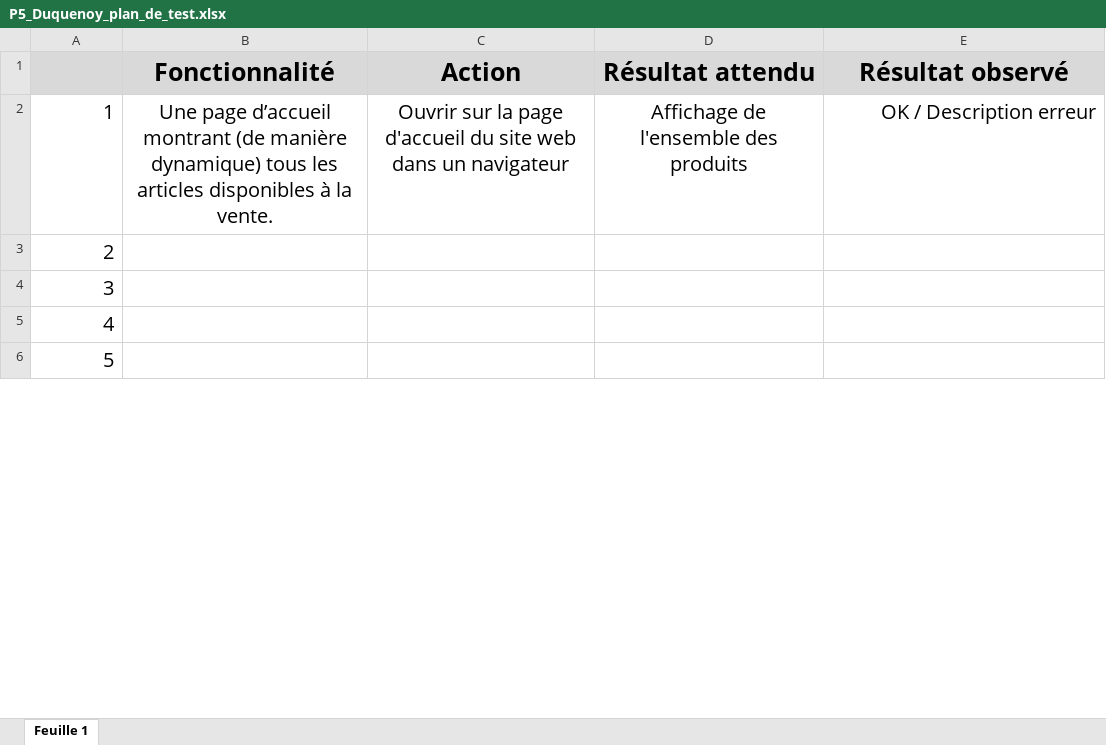
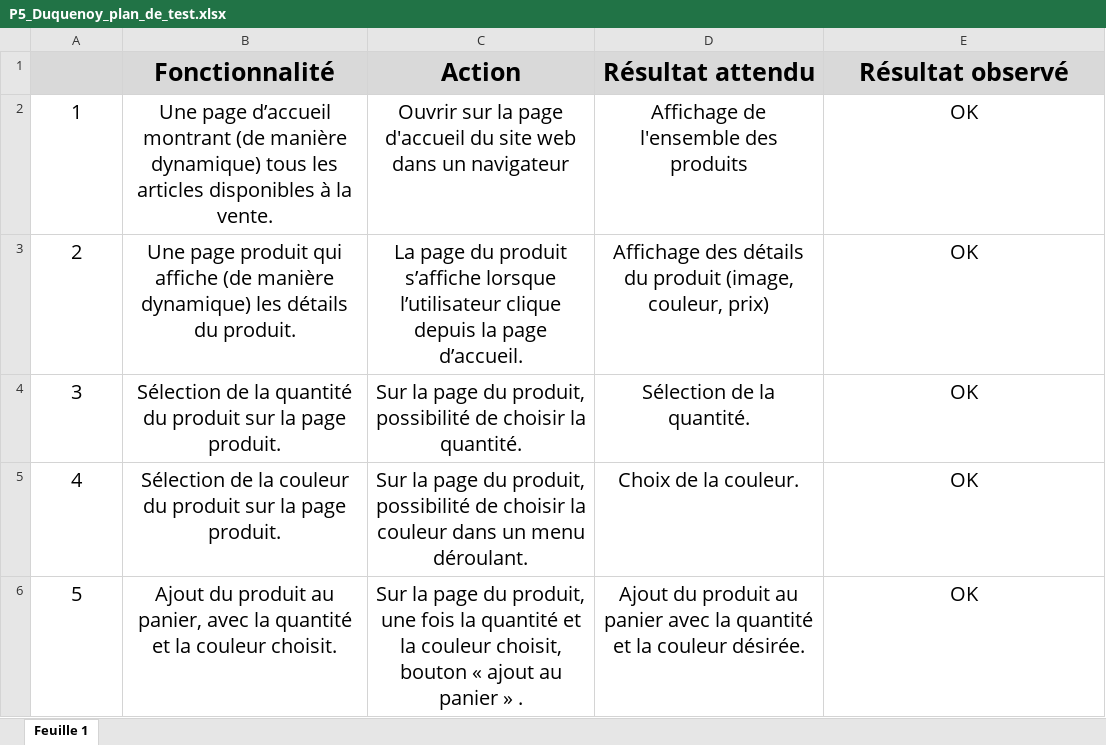
Before and after one commit to RoxDuke/P5_Roxane_Duquenoy_19012022__Kanap_e-commerce, an Excel workbook: P5_Duquenoy_plan_de_test.xlsx, sheet Feuille 1, drawn as a sheet; only a part is shown; values as stored, in another font and other column widths than the file's, no borders; charts and pictures not drawn; the diff covers the shown part only; the diff names each change by its address in the sheet, - before the commit and + after, or states it on an @@ line.

```diff
--- a/P5_Duquenoy_plan_de_test.xlsx (sheet Feuille 1)
+++ b/P5_Duquenoy_plan_de_test.xlsx (sheet Feuille 1)
-A2:A6 alignment: right
+A2:A6 alignment: center
-E2 (Résultat observé): OK / Description erreur
+E2 (Résultat observé): OK
-E2 alignment: right
+E2 alignment: center
-B3 (Fonctionnalité): (empty)
+B3 (Fonctionnalité): Une page produit qui affiche (de manière dynamique) les détails du produit.
-C3 (Action): (empty)
+C3 (Action): La page du produit s’affiche lorsque l’utilisateur clique depuis la page d’accueil.
-D3 (Résultat attendu): (empty)
+D3 (Résultat attendu): Affichage des détails du produit (image, couleur, prix)
-E3:E6 (Résultat observé): (empty)
+E3:E6 (Résultat observé): OK
-B4 (Fonctionnalité): (empty)
+B4 (Fonctionnalité): Sélection de la quantité du produit sur la page produit.
-C4 (Action): (empty)
+C4 (Action): Sur la page du produit, possibilité de choisir la quantité.
-D4 (Résultat attendu): (empty)
+D4 (Résultat attendu): Sélection de la quantité.
-B5 (Fonctionnalité): (empty)
+B5 (Fonctionnalité): Sélection de la couleur du produit sur la page produit.
-C5 (Action): (empty)
+C5 (Action): Sur la page du produit, possibilité de choisir la couleur dans un menu déroulant.
-D5 (Résultat attendu): (empty)
+D5 (Résultat attendu): Choix de la couleur.
-B6 (Fonctionnalité): (empty)
+B6 (Fonctionnalité): Ajout du produit au panier, avec la quantité et la couleur choisit.
-C6 (Action): (empty)
+C6 (Action): Sur la page du produit, une fois la quantité et la couleur choisit, bouton « ajout au panier » .
-D6 (Résultat attendu): (empty)
+D6 (Résultat attendu): Ajout du produit au panier avec la quantité et la couleur désirée.
```
Also changed, not shown: 4 added rows, 4 edited cells, cell formats and row numbers in column A elsewhere in this sheet, charts or pictures, 1 other file.
